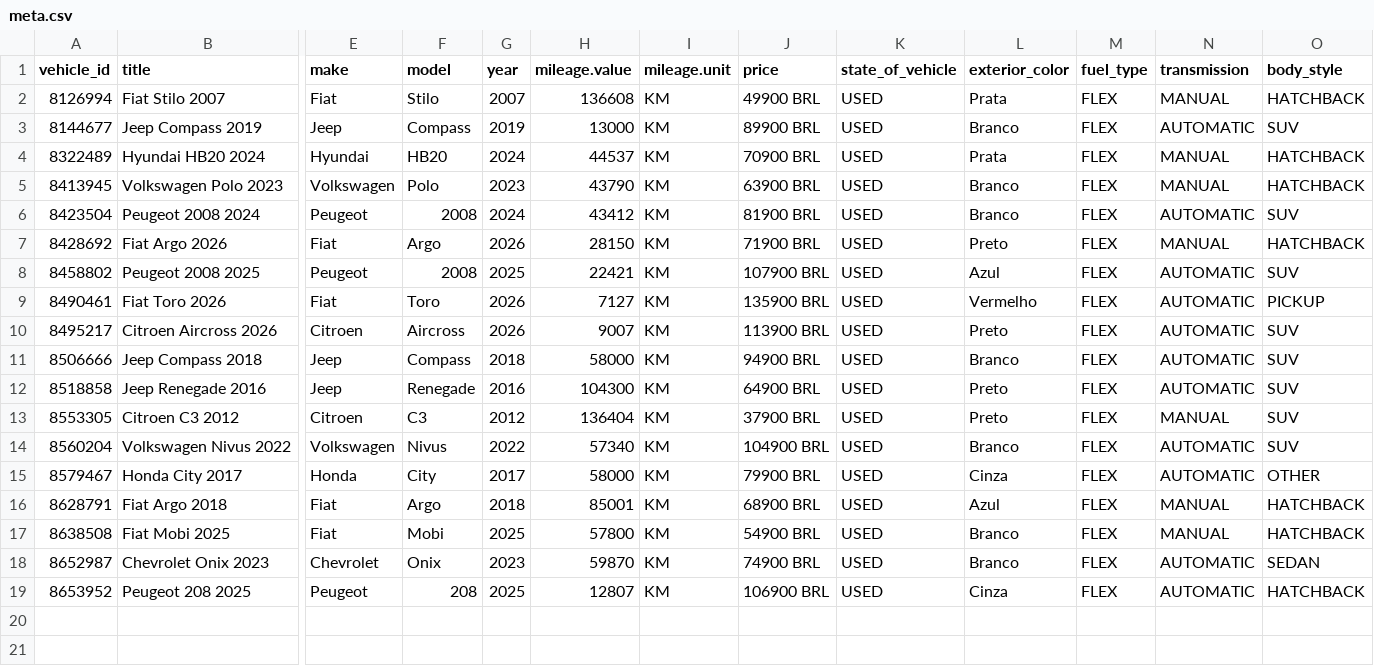
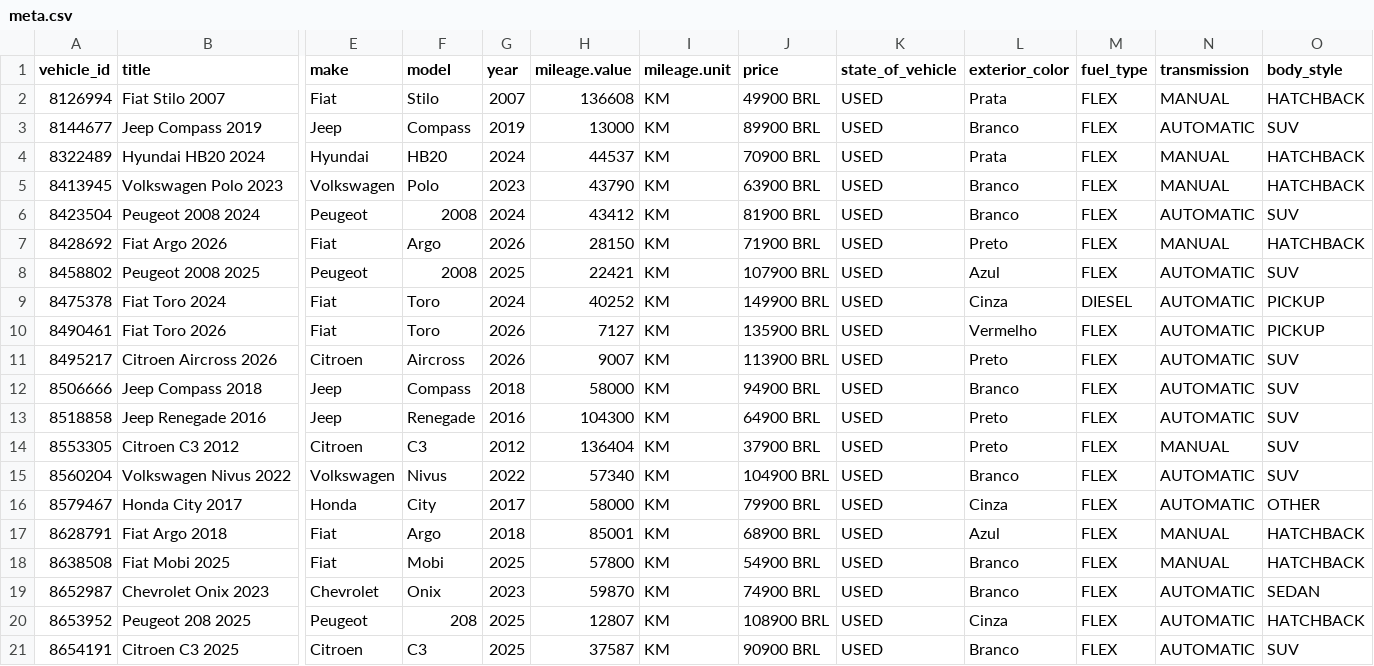
Before and after one commit to isaacroj96-bit/grid-site, a CSV file: dados/meta.csv, drawn as a sheet; only a part is shown, gaps mark what is left out; addresses are those after the commit; rows hold the shown columns only; the diff names each change by its address in the sheet, - before the commit and + after, or states it on an @@ line.

Commit message:
estoque: 21 disponíveis, 0 em preparação · meta: 20

```diff
--- a/dados/meta.csv
+++ b/dados/meta.csv
+row 9: 8475378 | Fiat Toro 2024 | Fiat | Toro | 2024 | 40252 | KM | 149900 BRL | USED | Cinza | DIESEL | AUTOMATIC | PICKUP
-J20 (price): 106900 BRL
+J20 (price): 108900 BRL
+row 21: 8654191 | Citroen C3 2025 | Citroen | C3 | 2025 | 37587 | KM | 90900 BRL | USED | Branco | FLEX | AUTOMATIC | SUV
```
